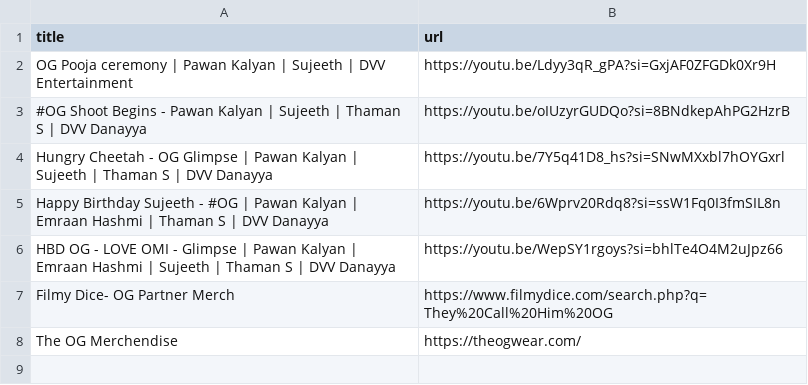
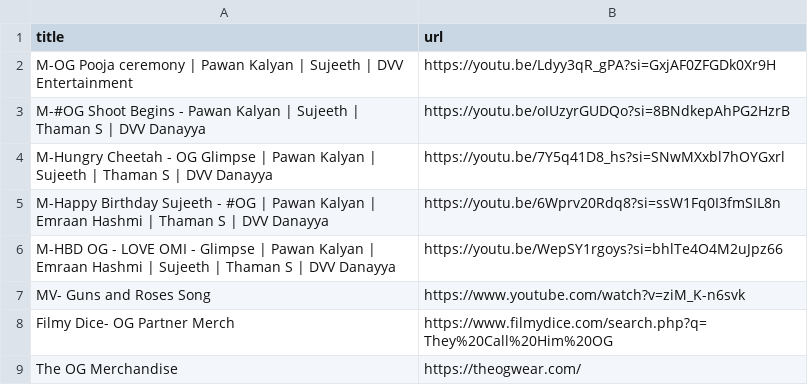
Before and after one commit to harivivek22/sidmtc, a CSV file: videos.csv, drawn as a sheet.

```diff
--- a/videos.csv
+++ b/videos.csv
@@ -1,8 +1,9 @@
 title,url
-OG Pooja ceremony | Pawan Kalyan | Sujeeth | DVV Entertainment,https://youtu.be/Ldyy3qR_gPA?si=GxjAF0ZFGDk0Xr9H
-#OG Shoot Begins - Pawan Kalyan | Sujeeth | Thaman S | DVV Danayya,https://youtu.be/oIUzyrGUDQo?si=8BNdkepAhPG2HzrB
-Hungry Cheetah - OG Glimpse | Pawan Kalyan | Sujeeth | Thaman S | DVV Danayya,https://youtu.be/7Y5q41D8_hs?si=SNwMXxbl7hOYGxrl
-Happy Birthday Sujeeth - #OG | Pawan Kalyan | Emraan Hashmi | Thaman S | DVV Danayya,https://youtu.be/6Wprv20Rdq8?si=ssW1Fq0I3fmSIL8n
-HBD OG - LOVE OMI - Glimpse | Pawan Kalyan | Emraan Hashmi | Sujeeth | Thaman S | DVV Danayya,https://youtu.be/WepSY1rgoys?si=bhlTe4O4M2uJpz66
+M-OG Pooja ceremony | Pawan Kalyan | Sujeeth | DVV Entertainment,https://youtu.be/Ldyy3qR_gPA?si=GxjAF0ZFGDk0Xr9H
+M-#OG Shoot Begins - Pawan Kalyan | Sujeeth | Thaman S | DVV Danayya,https://youtu.be/oIUzyrGUDQo?si=8BNdkepAhPG2HzrB
+M-Hungry Cheetah - OG Glimpse | Pawan Kalyan | Sujeeth | Thaman S | DVV Danayya,https://youtu.be/7Y5q41D8_hs?si=SNwMXxbl7hOYGxrl
+M-Happy Birthday Sujeeth - #OG | Pawan Kalyan | Emraan Hashmi | Thaman S | DVV Danayya,https://youtu.be/6Wprv20Rdq8?si=ssW1Fq0I3fmSIL8n
+M-HBD OG - LOVE OMI - Glimpse | Pawan Kalyan | Emraan Hashmi | Sujeeth | Thaman S | DVV Danayya,https://youtu.be/WepSY1rgoys?si=bhlTe4O4M2uJpz66
+MV- Guns and Roses Song,https://www.youtube.com/watch?v=ziM_K-n6svk
 Filmy Dice- OG Partner Merch,https://www.filmydice.com/search.php?q=They%20Call%20Him%20OG
-The OG Merchendise,https://theogwear.com/
+The OG Merchandise,https://theogwear.com/
```
Also changed, not shown: 1 other file.
